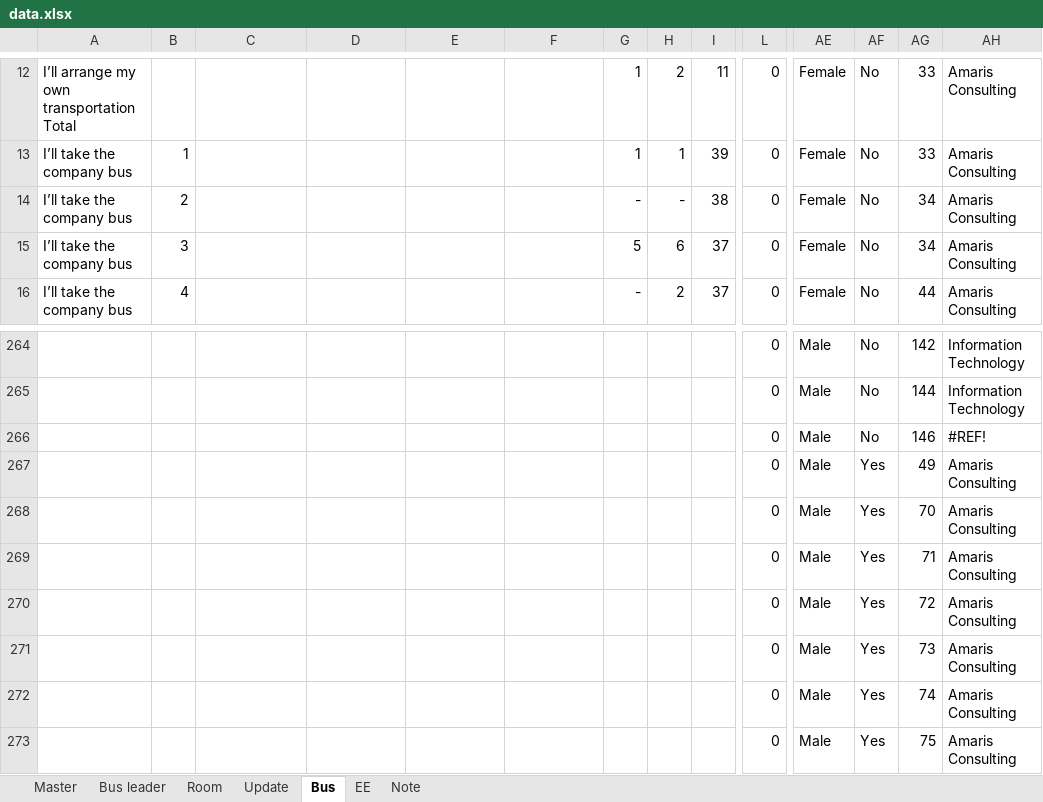
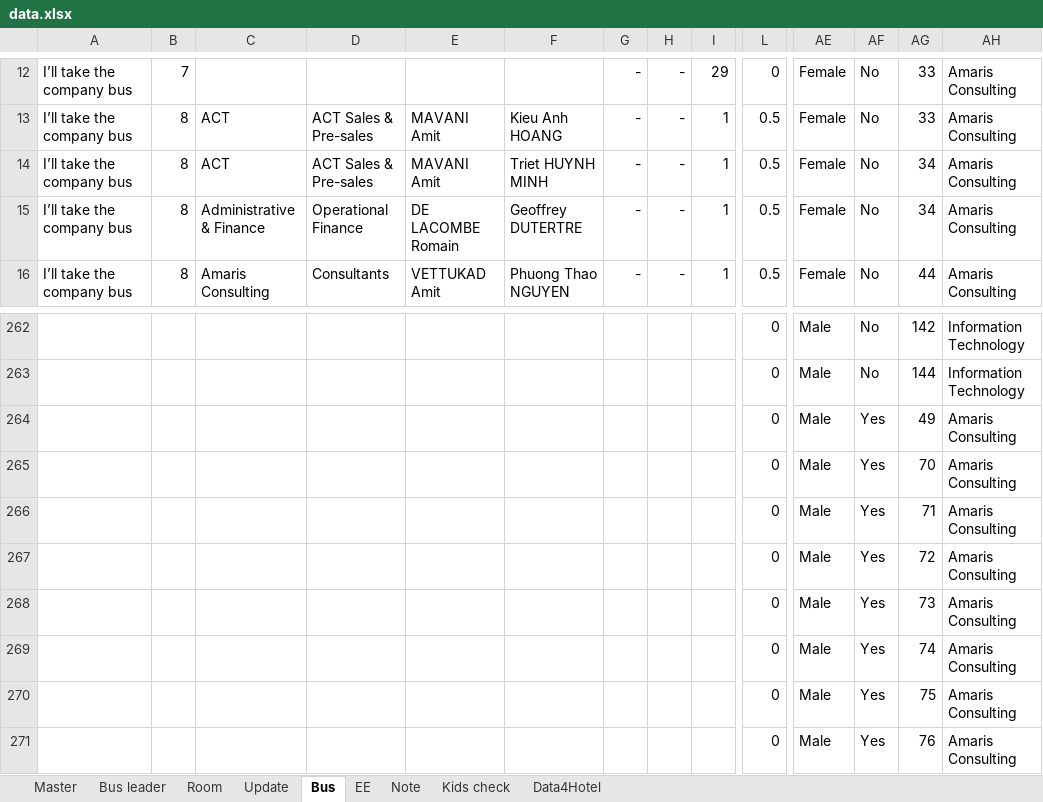
Before and after one commit to trungkien963/company-trip-2026-room-bus, an Excel workbook: deploy_folder/mantu/company-trip-2026/room-bus-list/data.xlsx, sheet Bus, drawn as a sheet; only a part is shown, gaps mark what is left out; the shorter side is filled out with more unchanged rows; values as stored, in another font and other column widths than the file's, no borders; conditional formats and table styles not drawn; removed rows and columns are numbered as before the commit, all else as after; rows hold the shown columns only; the diff covers the shown part only; the diff names each change by its address in the sheet, - before the commit and + after, or states it on an @@ line.

Commit message:
Update bus names format to Bus X and update Excel data

```diff
--- a/deploy_folder/mantu/company-trip-2026/room-bus-list/data.xlsx (sheet Bus)
+++ b/deploy_folder/mantu/company-trip-2026/room-bus-list/data.xlsx (sheet Bus)
+sheet tab: Kids check
+sheet tab: Data4Hotel
-A12: I’ll arrange my own transportation Total
+A12: I’ll take the company bus
-B12: (empty)
+B12: 7
-G12:G13: 1
+G12:G13: -
-H12: 2
+H12: -
-I12: 11
+I12: 29
-B13: 1
+B13: 8
-C13:C14: (empty)
+C13:C14: ACT
-D13:D14: (empty)
+D13:D14: ACT Sales & Pre-sales
-E13:E14: (empty)
+E13:E14: MAVANI Amit
-F13: (empty)
+F13: Kieu Anh HOANG
-H13: 1
+H13: -
-I13: 39
+I13: 1
-L13:L16: 0
+L13:L16: 0.5
-B14: 2
+B14: 8
-F14: (empty)
+F14: Triet HUYNH MINH
-I14: 38
+I14: 1
-B15: 3
+B15: 8
-C15: (empty)
+C15: Administrative & Finance
-D15: (empty)
+D15: Operational Finance
-E15: (empty)
+E15: DE LACOMBE Romain
-F15: (empty)
+F15: Geoffrey DUTERTRE
-G15: 5
+G15: -
-H15: 6
+H15: -
-I15:I16: 37
+I15:I16: 1
-B16: 4
+B16: 8
-C16: (empty)
+C16: Amaris Consulting
-D16: (empty)
+D16: Consultants
-E16: (empty)
+E16: VETTUKAD Amit
-F16: (empty)
+F16: Phuong Thao NGUYEN
-H16: 2
+H16: -
-row 266:  |  |  |  |  |  |  |  |  | 0 | Male | No | 146 | #REF!
```
Also changed, not shown: 16 added rows, 15 removed rows, 329 edited cells and cell formats elsewhere in this sheet, sheet Update, sheet Master, sheet Note, sheet Bus leader, sheet EE, formulas that keep their value, hidden cells, charts or pictures, 2 other files.
